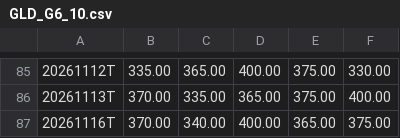
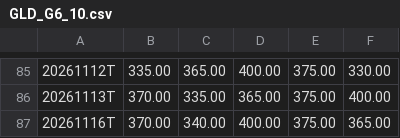
Before and after one commit to jeroenstoker/gexlevels, a CSV file: data/GLD_G6_10.csv, drawn as a sheet; only a part is shown, gaps mark what is left out.

```diff
--- a/data/GLD_G6_10.csv
+++ b/data/GLD_G6_10.csv
@@ -86,2 +86,2 @@
 20261113T,370.00,335.00,365.00,375.00,400.00
-20261116T,370.00,340.00,400.00,365.00,375.00
+20261116T,370.00,340.00,400.00,375.00,365.00
```
Also changed, not shown: data/GLD_CORE.csv, data/GLD_INTRA.csv, 16 other files.
